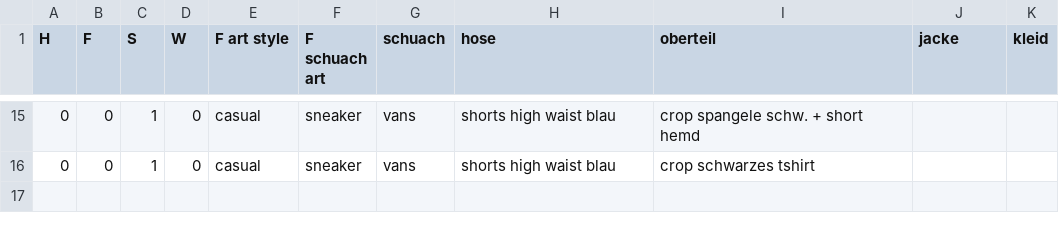
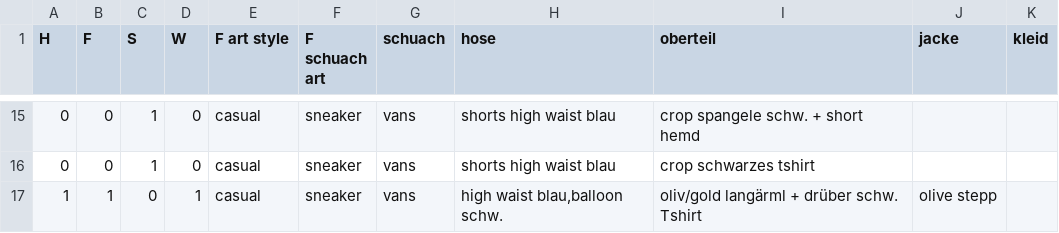
Before and after one commit to LenaZlg/my-wardrobe, a CSV file: cloth.csv, drawn as a sheet; only a part is shown, gaps mark what is left out.

Commit message:
Update cloth.csv

```diff
--- a/cloth.csv
+++ b/cloth.csv
@@ -16 +16,2 @@ H;F;S;W;F art style;F schuach art;schuach;hose;oberteil;jacke;kleid
 0;0;1;0;casual;sneaker;vans;shorts high waist blau;crop schwarzes tshirt;;
+1;1;0;1;casual;sneaker;vans;high waist blau,balloon schw.; oliv/gold langärml + drüber schw. Tshirt;olive stepp;
```
